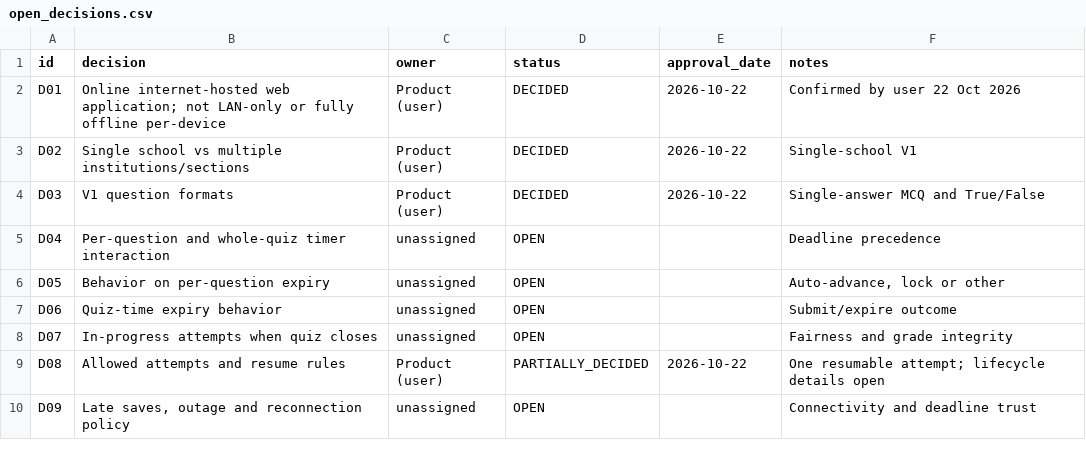
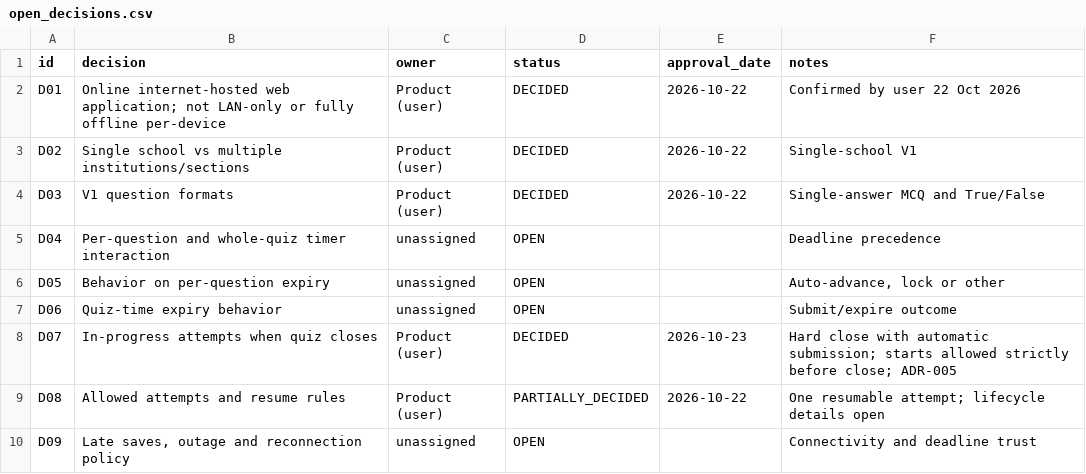
Before and after one commit to Jhonas05/MARKADO, a CSV file: MARKADO_Context_Pack/templates/open_decisions.csv, drawn as a sheet; only a part is shown.

```diff
--- a/MARKADO_Context_Pack/templates/open_decisions.csv
+++ b/MARKADO_Context_Pack/templates/open_decisions.csv
@@ -7,3 +7,3 @@ D05,Behavior on per-question expiry,unassigned,OPEN,,"Auto-advance, lock or othe
 D06,Quiz-time expiry behavior,unassigned,OPEN,,Submit/expire outcome
-D07,In-progress attempts when quiz closes,unassigned,OPEN,,Fairness and grade integrity
+D07,In-progress attempts when quiz closes,Product (user),DECIDED,2026-10-23,Hard close with automatic submission; starts allowed strictly before close; ADR-005
 D08,Allowed attempts and resume rules,Product (user),PARTIALLY_DECIDED,2026-10-22,One resumable attempt; lifecycle details open
```
Also changed, not shown: MARKADO_Context_Pack/templates/requirements_traceability.csv, 28 other files.
